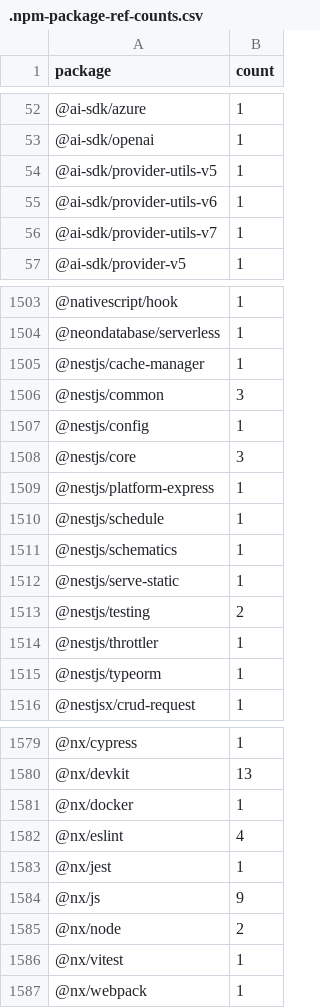
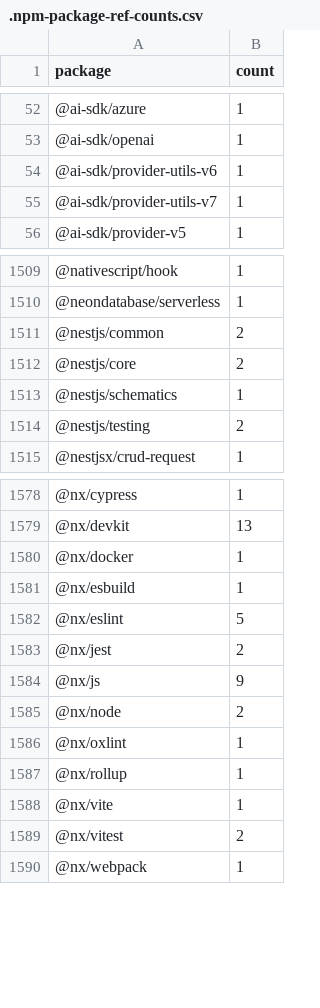
Before and after one commit to streetsidesoftware/cspell-dicts, a CSV file: dictionaries/npm/src/npm/.npm-package-ref-counts.csv, drawn as a sheet; only a part is shown, gaps mark what is left out; the diff covers the shown part only.

```diff
--- a/dictionaries/npm/src/npm/.npm-package-ref-counts.csv
+++ b/dictionaries/npm/src/npm/.npm-package-ref-counts.csv
@@ -53,3 +53,2 @@ package,count
 @ai-sdk/openai,1
-@ai-sdk/provider-utils-v5,1
 @ai-sdk/provider-utils-v6,1
@@ -1504,13 +1510,6 @@ package,count
 @neondatabase/serverless,1
-@nestjs/cache-manager,1
-@nestjs/common,3
-@nestjs/config,1
-@nestjs/core,3
-@nestjs/platform-express,1
-@nestjs/schedule,1
+@nestjs/common,2
+@nestjs/core,2
 @nestjs/schematics,1
-@nestjs/serve-static,1
 @nestjs/testing,2
-@nestjs/throttler,1
-@nestjs/typeorm,1
 @nestjsx/crud-request,1
@@ -1581,7 +1580,11 @@ package,count
 @nx/docker,1
-@nx/eslint,4
-@nx/jest,1
+@nx/esbuild,1
+@nx/eslint,5
+@nx/jest,2
 @nx/js,9
 @nx/node,2
-@nx/vitest,1
+@nx/oxlint,1
+@nx/rollup,1
+@nx/vite,1
+@nx/vitest,2
 @nx/webpack,1
```
Also changed, not shown: 22 added rows, 10 removed rows and 76 edited cells elsewhere in this file, dictionaries/npm/src/npm/.npm-keywords.csv, 3 other files.
